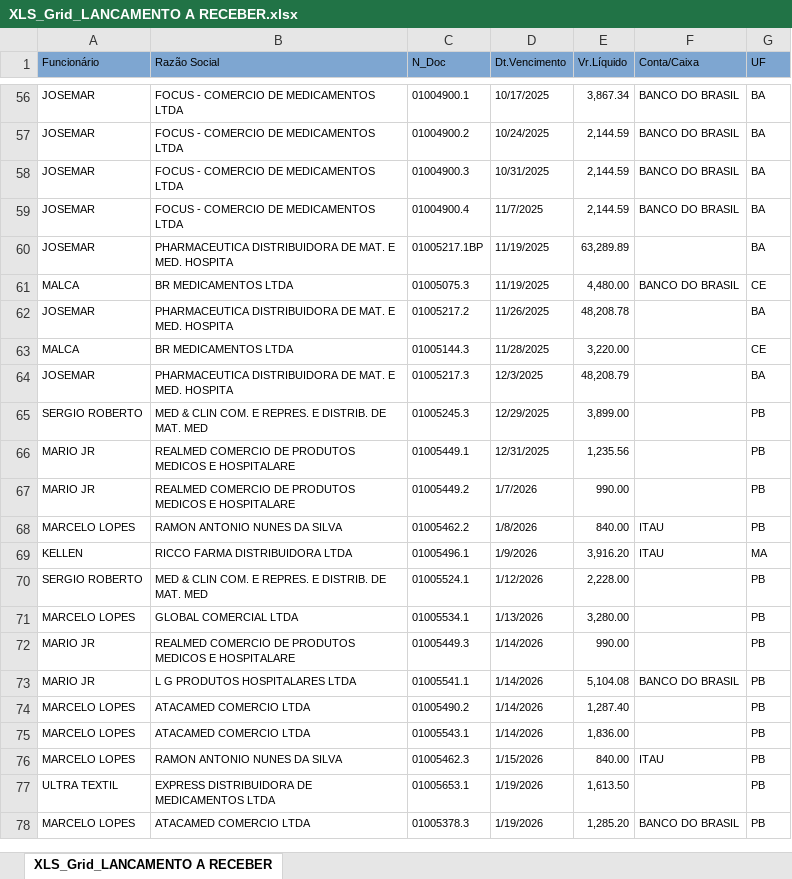
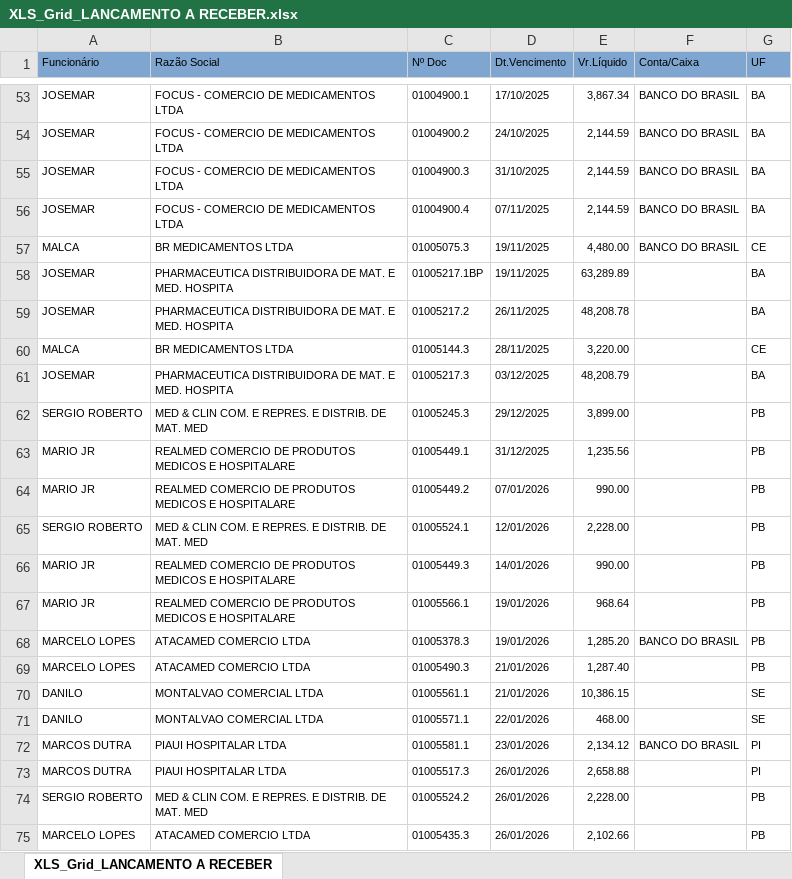
Before and after one commit to fabiosilvavendas-byte/CRM_Medtextil2.0, an Excel workbook: dados/XLS_Grid_LANCAMENTO A RECEBER.xlsx, sheet XLS_Grid_LANCAMENTO A RECEBER, drawn as a sheet; only a part is shown, gaps mark what is left out; values as stored, in another font and other column widths than the file's, no borders; removed rows and columns are numbered as before the commit, all else as after; the diff covers the shown part only; the diff names each change by its address in the sheet, - before the commit and + after, or states it on an @@ line.

```diff
--- a/dados/XLS_Grid_LANCAMENTO A RECEBER.xlsx (sheet XLS_Grid_LANCAMENTO A RECEBER)
+++ b/dados/XLS_Grid_LANCAMENTO A RECEBER.xlsx (sheet XLS_Grid_LANCAMENTO A RECEBER)
-C1: N_Doc
+C1: Nº Doc
-D53 (Dt.Vencimento): 10/17/2025
+D53 (Dt.Vencimento): 17/10/2025
-D54 (Dt.Vencimento): 10/24/2025
+D54 (Dt.Vencimento): 24/10/2025
-D55 (Dt.Vencimento): 10/31/2025
+D55 (Dt.Vencimento): 31/10/2025
-D56 (Dt.Vencimento): 11/7/2025
+D56 (Dt.Vencimento): 07/11/2025
-row 60: JOSEMAR | PHARMACEUTICA DISTRIBUIDORA DE MAT. E MED. HOSPITA | 01005217.1BP | 11/19/2025 | 63,289.89 |  | BA
-D57 (Dt.Vencimento): 11/19/2025
+D57 (Dt.Vencimento): 19/11/2025
+row 58: JOSEMAR | PHARMACEUTICA DISTRIBUIDORA DE MAT. E MED. HOSPITA | 01005217.1BP | 19/11/2025 | 63,289.89 |  | BA
-D59 (Dt.Vencimento): 11/26/2025
+D59 (Dt.Vencimento): 26/11/2025
-D60 (Dt.Vencimento): 11/28/2025
+D60 (Dt.Vencimento): 28/11/2025
-D61 (Dt.Vencimento): 12/3/2025
+D61 (Dt.Vencimento): 03/12/2025
-D62 (Dt.Vencimento): 12/29/2025
+D62 (Dt.Vencimento): 29/12/2025
-D63 (Dt.Vencimento): 12/31/2025
+D63 (Dt.Vencimento): 31/12/2025
-D64 (Dt.Vencimento): 1/7/2026
+D64 (Dt.Vencimento): 07/01/2026
-row 68: MARCELO LOPES | RAMON ANTONIO NUNES DA SILVA | 01005462.2 | 1/8/2026 | 840.00 | ITAU | PB
-row 69: KELLEN | RICCO FARMA DISTRIBUIDORA LTDA | 01005496.1 | 1/9/2026 | 3,916.20 | ITAU | MA
-D65 (Dt.Vencimento): 1/12/2026
+D65 (Dt.Vencimento): 12/01/2026
-row 71: MARCELO LOPES | GLOBAL COMERCIAL LTDA | 01005534.1 | 1/13/2026 | 3,280.00 |  | PB
-D66 (Dt.Vencimento): 1/14/2026
+D66 (Dt.Vencimento): 14/01/2026
-row 73: MARIO JR | L G PRODUTOS HOSPITALARES LTDA | 01005541.1 | 1/14/2026 | 5,104.08 | BANCO DO BRASIL | PB
-row 74: MARCELO LOPES | ATACAMED COMERCIO LTDA | 01005490.2 | 1/14/2026 | 1,287.40 |  | PB
-row 75: MARCELO LOPES | ATACAMED COMERCIO LTDA | 01005543.1 | 1/14/2026 | 1,836.00 |  | PB
-row 76: MARCELO LOPES | RAMON ANTONIO NUNES DA SILVA | 01005462.3 | 1/15/2026 | 840.00 | ITAU | PB
-row 77: ULTRA TEXTIL | EXPRESS DISTRIBUIDORA DE MEDICAMENTOS LTDA | 01005653.1 | 1/19/2026 | 1,613.50 |  | PB
+row 67: MARIO JR | REALMED COMERCIO DE PRODUTOS MEDICOS E HOSPITALARE | 01005566.1 | 19/01/2026 | 968.64 |  | PB
-D68 (Dt.Vencimento): 1/19/2026
+D68 (Dt.Vencimento): 19/01/2026
+row 69: MARCELO LOPES | ATACAMED COMERCIO LTDA | 01005490.3 | 21/01/2026 | 1,287.40 |  | PB
+row 70: DANILO | MONTALVAO COMERCIAL LTDA | 01005561.1 | 21/01/2026 | 10,386.15 |  | SE
+row 71: DANILO | MONTALVAO COMERCIAL LTDA | 01005571.1 | 22/01/2026 | 468.00 |  | SE
+row 72: MARCOS DUTRA | PIAUI HOSPITALAR LTDA | 01005581.1 | 23/01/2026 | 2,134.12 | BANCO DO BRASIL | PI
+row 73: MARCOS DUTRA | PIAUI HOSPITALAR LTDA | 01005517.3 | 26/01/2026 | 2,658.88 |  | PI
+row 74: SERGIO ROBERTO | MED & CLIN COM. E REPRES. E DISTRIB. DE MAT. MED | 01005524.2 | 26/01/2026 | 2,228.00 |  | PB
+row 75: MARCELO LOPES | ATACAMED COMERCIO LTDA | 01005435.3 | 26/01/2026 | 2,102.66 |  | PB
```
Also changed, not shown: 4 removed rows and 57 edited cells elsewhere in this sheet.
